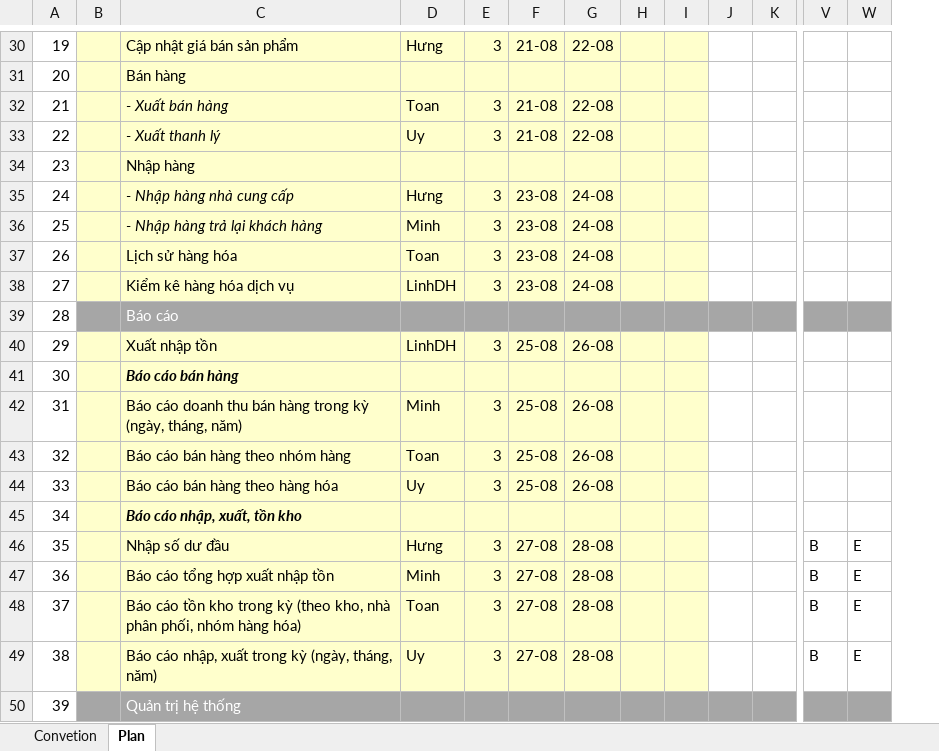
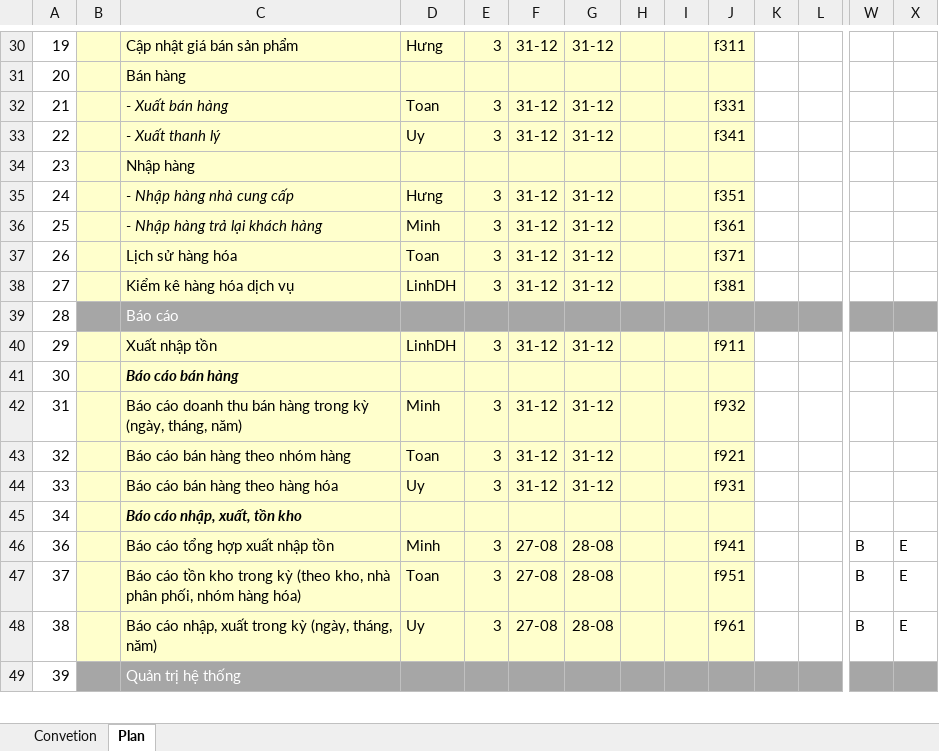
Before and after one commit to nguyendanhtu/sale-project, an Excel workbook: Document/sale_project v2011.08.20.xlsx, sheet Plan, drawn as a sheet; only a part is shown, gaps mark what is left out; values as stored, in another font and other column widths than the file's, no borders; conditional formats not drawn; removed rows and columns are numbered as before the commit, all else as after; rows hold the shown columns only; the diff covers the shown part only; the diff names each change by its address in the sheet, - before the commit and + after, or states it on an @@ line.

```diff
--- a/Document/sale_project v2011.08.20.xlsx (sheet Plan)
+++ b/Document/sale_project v2011.08.20.xlsx (sheet Plan)
+column J, rows 30-48: f311 |  | f331 | f341 |  | f351 | f361 | f371 | f381 |  | f911 |  | f932 | f921 | f931 |  | f941 | f951 | f961
-F30: 21-08
+F30: 31-12
-G30: 22-08
+G30: 31-12
-F32:F33: 21-08
+F32:F33: 31-12
-G32:G33: 22-08
+G32:G33: 31-12
-F35:F38: 23-08
+F35:F38: 31-12
-G35:G38: 24-08
+G35:G38: 31-12
-F40: 25-08
+F40: 31-12
-G40: 26-08
+G40: 31-12
-F42:F44: 25-08
+F42:F44: 31-12
-G42:G44: 26-08
+G42:G44: 31-12
-row 46: 35 |  | Nhập số dư đầu | Hưng | 3 | 27-08 | 28-08 |  |  |  |  | B | E
```
Also changed, not shown: 31 edited cells elsewhere in this sheet, formulas that keep their value.
